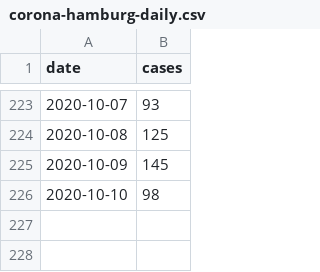
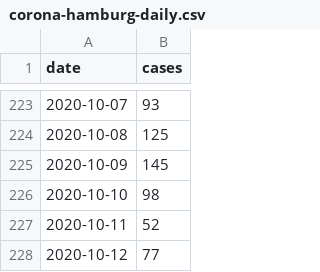
Before and after one commit to b3orn/corona-hamburg, a CSV file: corona-hamburg-daily.csv, drawn as a sheet; only a part is shown, gaps mark what is left out; the diff names each change by its address in the sheet, - before the commit and + after, or states it on an @@ line.

```diff
--- a/corona-hamburg-daily.csv
+++ b/corona-hamburg-daily.csv
+row 227: 2020-10-11 | 52
+row 228: 2020-10-12 | 77
```
Also changed, not shown: 1 other file.
